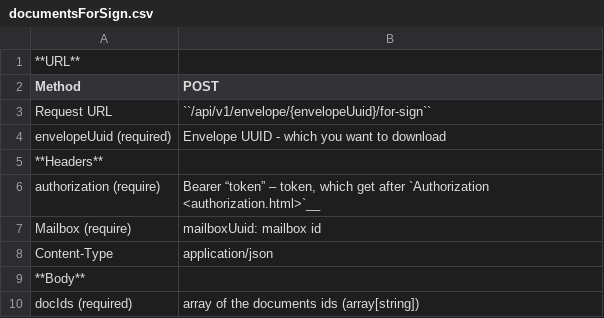
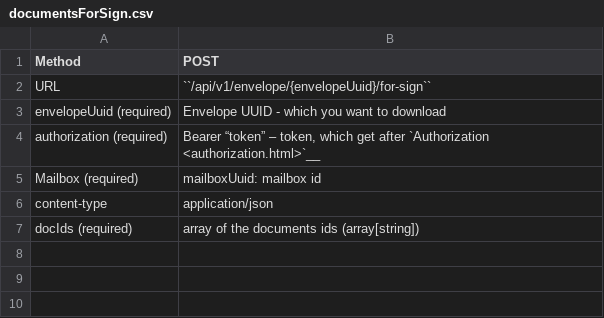
Before and after one commit to jecksolovyev/io.centredo.docs, a CSV file: docs/source/pages/apiIntegration/methods/documentsForSign.csv, drawn as a sheet; removed rows and columns are numbered as before the commit, all else as after; the diff names each change by its address in the sheet, - before the commit and + after, or states it on an @@ line.

```diff
--- a/docs/source/pages/apiIntegration/methods/documentsForSign.csv
+++ b/docs/source/pages/apiIntegration/methods/documentsForSign.csv
-row 1: **URL**
-A2 (Method): Request URL
+A2 (Method): URL
-row 5: **Headers**
-A4 (Method): authorization (require)
+A4 (Method): authorization (required)
-A5 (Method): Mailbox (require)
+A5 (Method): Mailbox (required)
-A6 (Method): Content-Type
+A6 (Method): content-type
-row 9: **Body**
```
Also changed, not shown: docs/source/pages/apiIntegration/methods/checkEnvelopeStatus.csv, docs/source/pages/apiIntegration/methods/downloadZip.csv, 28 other files.
